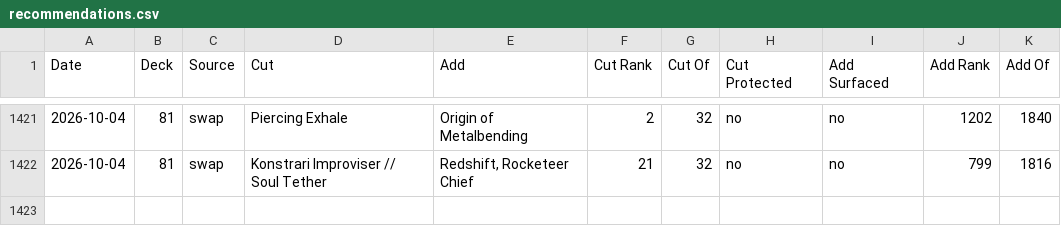
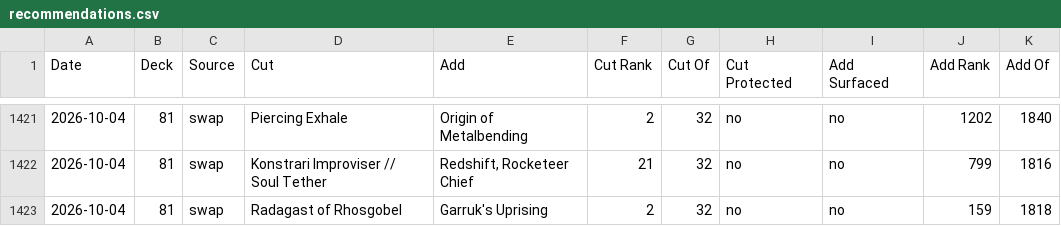
Before and after one commit to robinchoudhuryums/mtga, a CSV file: recommendations.csv, drawn as a sheet; only a part is shown, gaps mark what is left out; the diff names each change by its address in the sheet, - before the commit and + after, or states it on an @@ line.

```diff
--- a/recommendations.csv
+++ b/recommendations.csv
+row 1423: 2026-10-04 | 81 | swap | Radagast of Rhosgobel | Garruk's Uprising | 2 | 32 | no | no | 159 | 1818
```
Also changed, not shown: 3 other files.
